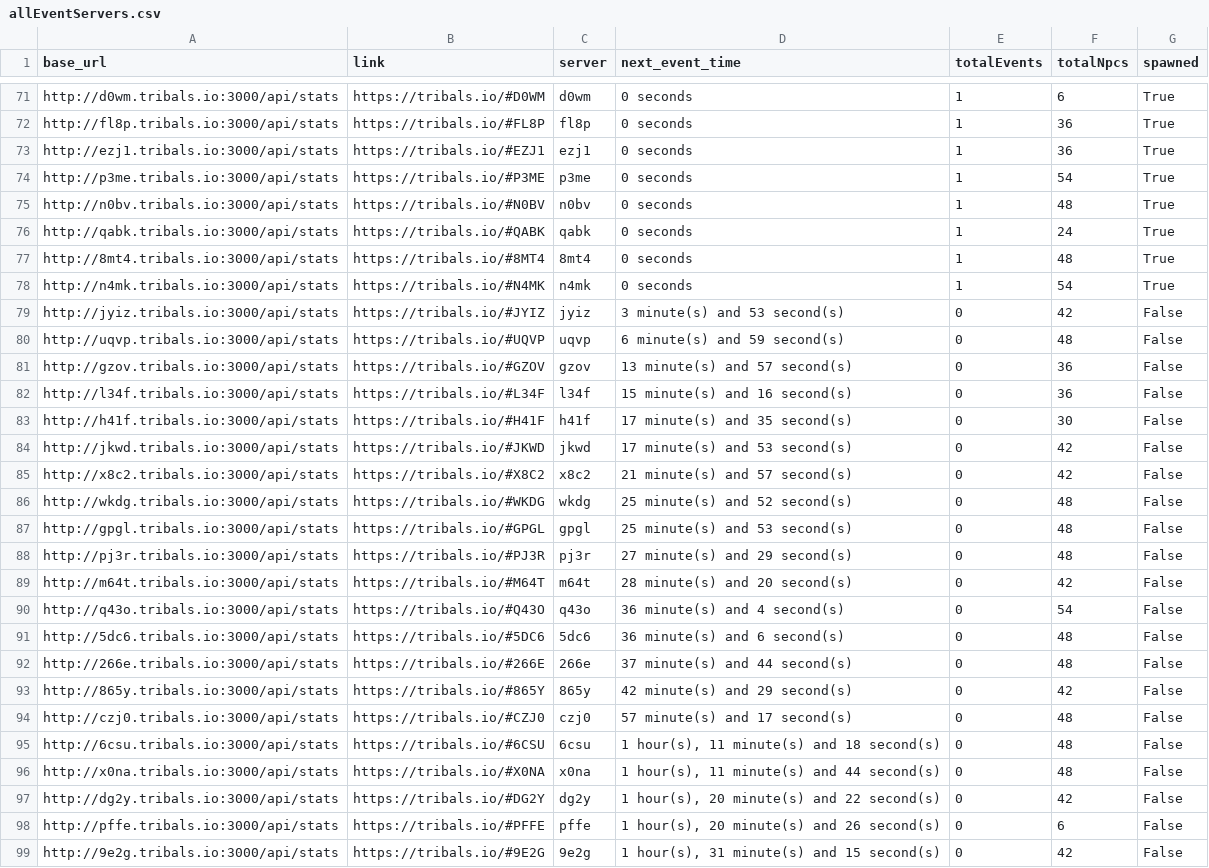
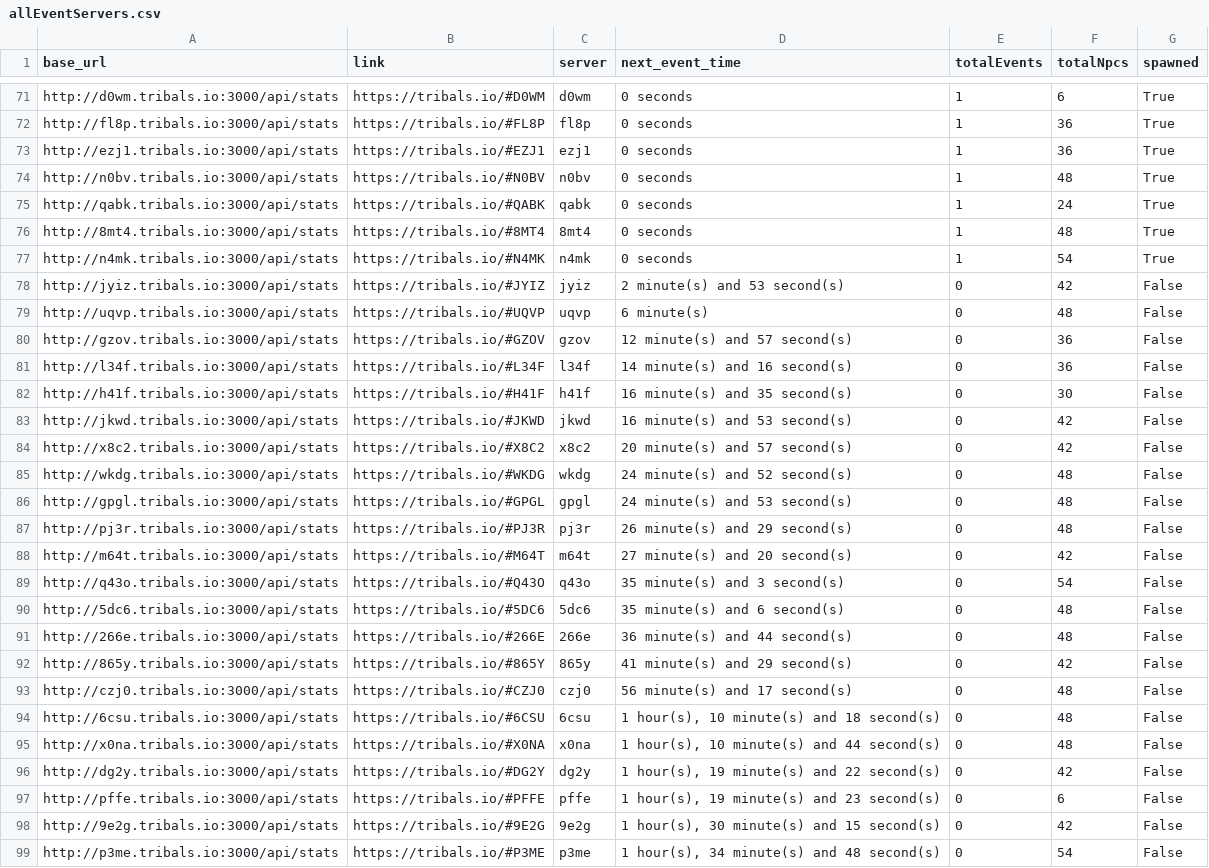
Before and after one commit to HCWcoder/adad, a CSV file: allEventServers.csv, drawn as a sheet; only a part is shown, gaps mark what is left out; the diff covers the shown part only.

```diff
--- a/allEventServers.csv
+++ b/allEventServers.csv
@@ -73,3 +73,2 @@ http://fl8p.tribals.io:3000/api/stats,https://tribals.io/#FL8P,fl8p,0 seconds,1,
 http://ezj1.tribals.io:3000/api/stats,https://tribals.io/#EZJ1,ezj1,0 seconds,1,36,True
-http://p3me.tribals.io:3000/api/stats,https://tribals.io/#P3ME,p3me,0 seconds,1,54,True
 http://n0bv.tribals.io:3000/api/stats,https://tribals.io/#N0BV,n0bv,0 seconds,1,48,True
@@ -78,22 +77,23 @@ http://8mt4.tribals.io:3000/api/stats,https://tribals.io/#8MT4,8mt4,0 seconds,1,
 http://n4mk.tribals.io:3000/api/stats,https://tribals.io/#N4MK,n4mk,0 seconds,1,54,True
-http://jyiz.tribals.io:3000/api/stats,https://tribals.io/#JYIZ,jyiz,3 minute(s) and 53 second(s),0,42,False
-http://uqvp.tribals.io:3000/api/stats,https://tribals.io/#UQVP,uqvp,6 minute(s) and 59 second(s),0,48,False
-http://gzov.tribals.io:3000/api/stats,https://tribals.io/#GZOV,gzov,13 minute(s) and 57 second(s),0,36,False
-http://l34f.tribals.io:3000/api/stats,https://tribals.io/#L34F,l34f,15 minute(s) and 16 second(s),0,36,False
-http://h41f.tribals.io:3000/api/stats,https://tribals.io/#H41F,h41f,17 minute(s) and 35 second(s),0,30,False
-http://jkwd.tribals.io:3000/api/stats,https://tribals.io/#JKWD,jkwd,17 minute(s) and 53 second(s),0,42,False
-http://x8c2.tribals.io:3000/api/stats,https://tribals.io/#X8C2,x8c2,21 minute(s) and 57 second(s),0,42,False
-http://wkdg.tribals.io:3000/api/stats,https://tribals.io/#WKDG,wkdg,25 minute(s) and 52 second(s),0,48,False
-http://gpgl.tribals.io:3000/api/stats,https://tribals.io/#GPGL,gpgl,25 minute(s) and 53 second(s),0,48,False
-http://pj3r.tribals.io:3000/api/stats,https://tribals.io/#PJ3R,pj3r,27 minute(s) and 29 second(s),0,48,False
-http://m64t.tribals.io:3000/api/stats,https://tribals.io/#M64T,m64t,28 minute(s) and 20 second(s),0,42,False
-http://q43o.tribals.io:3000/api/stats,https://tribals.io/#Q43O,q43o,36 minute(s) and 4 second(s),0,54,False
-http://5dc6.tribals.io:3000/api/stats,https://tribals.io/#5DC6,5dc6,36 minute(s) and 6 second(s),0,48,False
-http://266e.tribals.io:3000/api/stats,https://tribals.io/#266E,266e,37 minute(s) and 44 second(s),0,48,False
-http://865y.tribals.io:3000/api/stats,https://tribals.io/#865Y,865y,42 minute(s) and 29 second(s),0,42,False
-http://czj0.tribals.io:3000/api/stats,https://tribals.io/#CZJ0,czj0,57 minute(s) and 17 second(s),0,48,False
-http://6csu.tribals.io:3000/api/stats,https://tribals.io/#6CSU,6csu,"1 hour(s), 11 minute(s) and 18 second(s)",0,48,False
-http://x0na.tribals.io:3000/api/stats,https://tribals.io/#X0NA,x0na,"1 hour(s), 11 minute(s) and 44 second(s)",0,48,False
-http://dg2y.tribals.io:3000/api/stats,https://tribals.io/#DG2Y,dg2y,"1 hour(s), 20 minute(s) and 22 second(s)",0,42,False
-http://pffe.tribals.io:3000/api/stats,https://tribals.io/#PFFE,pffe,"1 hour(s), 20 minute(s) and 26 second(s)",0,6,False
-http://9e2g.tribals.io:3000/api/stats,https://tribals.io/#9E2G,9e2g,"1 hour(s), 31 minute(s) and 15 second(s)",0,42,False
+http://jyiz.tribals.io:3000/api/stats,https://tribals.io/#JYIZ,jyiz,2 minute(s) and 53 second(s),0,42,False
+http://uqvp.tribals.io:3000/api/stats,https://tribals.io/#UQVP,uqvp,6 minute(s),0,48,False
+http://gzov.tribals.io:3000/api/stats,https://tribals.io/#GZOV,gzov,12 minute(s) and 57 second(s),0,36,False
+http://l34f.tribals.io:3000/api/stats,https://tribals.io/#L34F,l34f,14 minute(s) and 16 second(s),0,36,False
+http://h41f.tribals.io:3000/api/stats,https://tribals.io/#H41F,h41f,16 minute(s) and 35 second(s),0,30,False
+http://jkwd.tribals.io:3000/api/stats,https://tribals.io/#JKWD,jkwd,16 minute(s) and 53 second(s),0,42,False
+http://x8c2.tribals.io:3000/api/stats,https://tribals.io/#X8C2,x8c2,20 minute(s) and 57 second(s),0,42,False
+http://wkdg.tribals.io:3000/api/stats,https://tribals.io/#WKDG,wkdg,24 minute(s) and 52 second(s),0,48,False
+http://gpgl.tribals.io:3000/api/stats,https://tribals.io/#GPGL,gpgl,24 minute(s) and 53 second(s),0,48,False
+http://pj3r.tribals.io:3000/api/stats,https://tribals.io/#PJ3R,pj3r,26 minute(s) and 29 second(s),0,48,False
+http://m64t.tribals.io:3000/api/stats,https://tribals.io/#M64T,m64t,27 minute(s) and 20 second(s),0,42,False
+http://q43o.tribals.io:3000/api/stats,https://tribals.io/#Q43O,q43o,35 minute(s) and 3 second(s),0,54,False
+http://5dc6.tribals.io:3000/api/stats,https://tribals.io/#5DC6,5dc6,35 minute(s) and 6 second(s),0,48,False
+http://266e.tribals.io:3000/api/stats,https://tribals.io/#266E,266e,36 minute(s) and 44 second(s),0,48,False
+http://865y.tribals.io:3000/api/stats,https://tribals.io/#865Y,865y,41 minute(s) and 29 second(s),0,42,False
+http://czj0.tribals.io:3000/api/stats,https://tribals.io/#CZJ0,czj0,56 minute(s) and 17 second(s),0,48,False
+http://6csu.tribals.io:3000/api/stats,https://tribals.io/#6CSU,6csu,"1 hour(s), 10 minute(s) and 18 second(s)",0,48,False
+http://x0na.tribals.io:3000/api/stats,https://tribals.io/#X0NA,x0na,"1 hour(s), 10 minute(s) and 44 second(s)",0,48,False
+http://dg2y.tribals.io:3000/api/stats,https://tribals.io/#DG2Y,dg2y,"1 hour(s), 19 minute(s) and 22 second(s)",0,42,False
+http://pffe.tribals.io:3000/api/stats,https://tribals.io/#PFFE,pffe,"1 hour(s), 19 minute(s) and 23 second(s)",0,6,False
+http://9e2g.tribals.io:3000/api/stats,https://tribals.io/#9E2G,9e2g,"1 hour(s), 30 minute(s) and 15 second(s)",0,42,False
+http://p3me.tribals.io:3000/api/stats,https://tribals.io/#P3ME,p3me,"1 hour(s), 34 minute(s) and 48 second(s)",0,54,False
```
Also changed, not shown: 16 moved rows elsewhere in this file.
